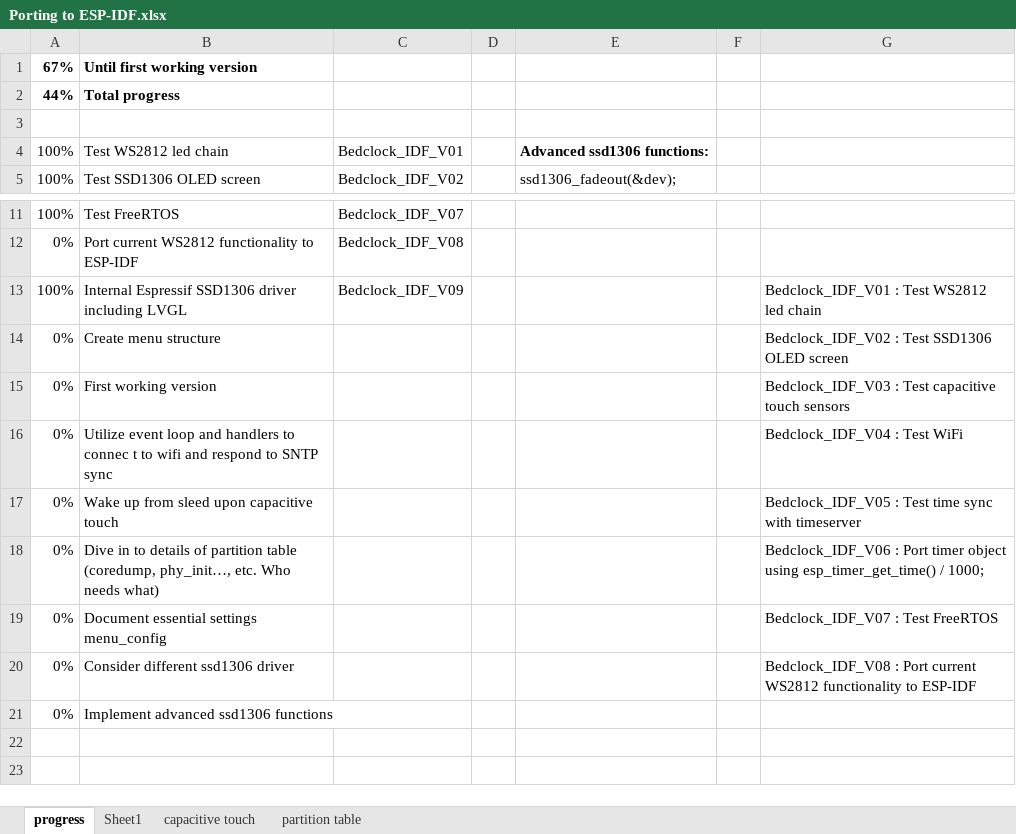
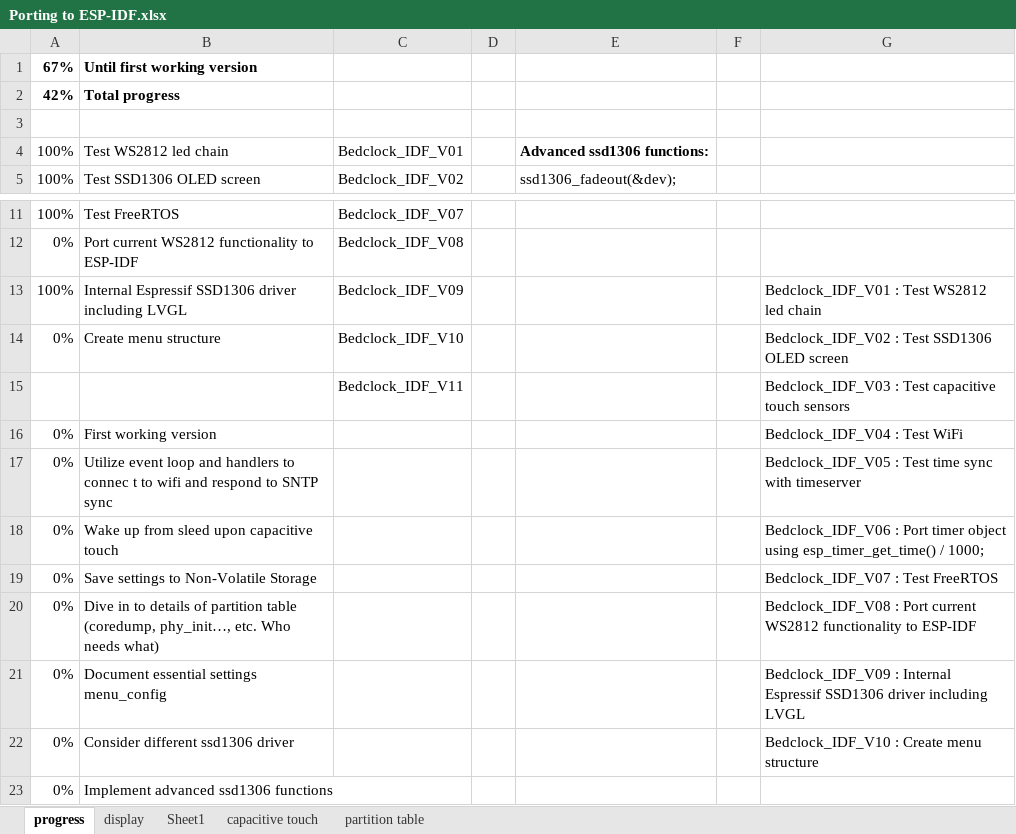
Before and after one commit to henkjannl/BedClock, an Excel workbook: 04_Software/Porting to ESP-IDF.xlsx, sheet progress, drawn as a sheet; only a part is shown, gaps mark what is left out; values as stored, in another font and other column widths than the file's, no borders; addresses are those after the commit; the diff names each change by its address in the sheet, - before the commit and + after, or states it on an @@ line.

```diff
--- a/04_Software/Porting to ESP-IDF.xlsx (sheet progress)
+++ b/04_Software/Porting to ESP-IDF.xlsx (sheet progress)
+sheet tab: display
-A2: 44%
+A2: 42%
-C14: (empty)
+C14: Bedclock_IDF_V10
+row 15:  |  | Bedclock_IDF_V11 |  |  |  | Bedclock_IDF_V03 : Test capacitive touch sensors
-G16: Bedclock_IDF_V03 : Test capacitive touch sensors
+G16: Bedclock_IDF_V04 : Test WiFi
-G17: Bedclock_IDF_V04 : Test WiFi
+G17: Bedclock_IDF_V05 : Test time sync with timeserver
-G18: Bedclock_IDF_V05 : Test time sync with timeserver
+G18: Bedclock_IDF_V06 : Port timer object using esp_timer_get_time() / 1000;
+row 19: 0% | Save settings to Non-Volatile Storage |  |  |  |  | Bedclock_IDF_V07 : Test FreeRTOS
-G20: Bedclock_IDF_V06 : Port timer object using esp_timer_get_time() / 1000;
+G20: Bedclock_IDF_V08 : Port current WS2812 functionality to ESP-IDF
-G21: Bedclock_IDF_V07 : Test FreeRTOS
+G21: Bedclock_IDF_V09 : Internal Espressif SSD1306 driver including LVGL
-G22: Bedclock_IDF_V08 : Port current WS2812 functionality to ESP-IDF
+G22: Bedclock_IDF_V10 : Create menu structure
```
Also changed, not shown: sheet Sheet1, charts or pictures, 43 other files.
